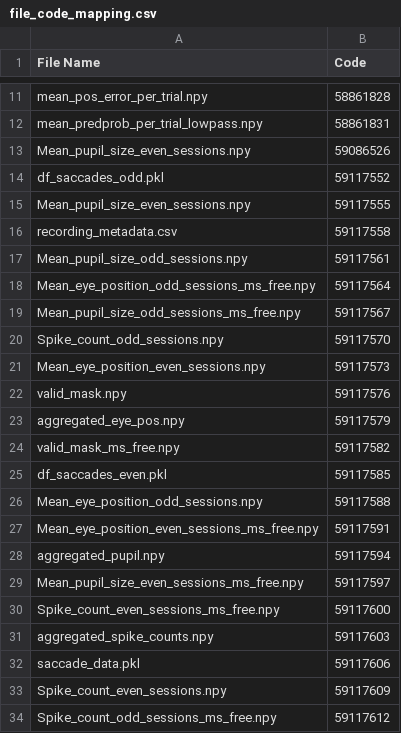
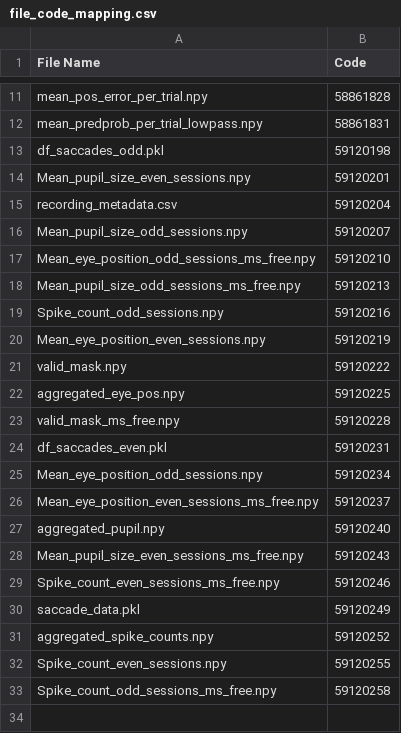
Before and after one commit to jobellet/Dynamics-of-Visual-Representations-in-a-Macaque-Ventrolateral-Prefrontal-Cortex, a CSV file: file_code_mapping.csv, drawn as a sheet; only a part is shown, gaps mark what is left out.

Commit message:
Add files via upload

```diff
--- a/file_code_mapping.csv
+++ b/file_code_mapping.csv
@@ -12,23 +12,22 @@ mean_pos_error_per_trial.npy,58861828
 mean_predprob_per_trial_lowpass.npy,58861831
-Mean_pupil_size_even_sessions.npy,59086526
-df_saccades_odd.pkl,59117552
-Mean_pupil_size_even_sessions.npy,59117555
-recording_metadata.csv,59117558
-Mean_pupil_size_odd_sessions.npy,59117561
-Mean_eye_position_odd_sessions_ms_free.npy,59117564
-Mean_pupil_size_odd_sessions_ms_free.npy,59117567
-Spike_count_odd_sessions.npy,59117570
-Mean_eye_position_even_sessions.npy,59117573
-valid_mask.npy,59117576
-aggregated_eye_pos.npy,59117579
-valid_mask_ms_free.npy,59117582
-df_saccades_even.pkl,59117585
-Mean_eye_position_odd_sessions.npy,59117588
-Mean_eye_position_even_sessions_ms_free.npy,59117591
-aggregated_pupil.npy,59117594
-Mean_pupil_size_even_sessions_ms_free.npy,59117597
-Spike_count_even_sessions_ms_free.npy,59117600
-aggregated_spike_counts.npy,59117603
-saccade_data.pkl,59117606
-Spike_count_even_sessions.npy,59117609
-Spike_count_odd_sessions_ms_free.npy,59117612
+df_saccades_odd.pkl,59120198
+Mean_pupil_size_even_sessions.npy,59120201
+recording_metadata.csv,59120204
+Mean_pupil_size_odd_sessions.npy,59120207
+Mean_eye_position_odd_sessions_ms_free.npy,59120210
+Mean_pupil_size_odd_sessions_ms_free.npy,59120213
+Spike_count_odd_sessions.npy,59120216
+Mean_eye_position_even_sessions.npy,59120219
+valid_mask.npy,59120222
+aggregated_eye_pos.npy,59120225
+valid_mask_ms_free.npy,59120228
+df_saccades_even.pkl,59120231
+Mean_eye_position_odd_sessions.npy,59120234
+Mean_eye_position_even_sessions_ms_free.npy,59120237
+aggregated_pupil.npy,59120240
+Mean_pupil_size_even_sessions_ms_free.npy,59120243
+Spike_count_even_sessions_ms_free.npy,59120246
+saccade_data.pkl,59120249
+aggregated_spike_counts.npy,59120252
+Spike_count_even_sessions.npy,59120255
+Spike_count_odd_sessions_ms_free.npy,59120258
```
